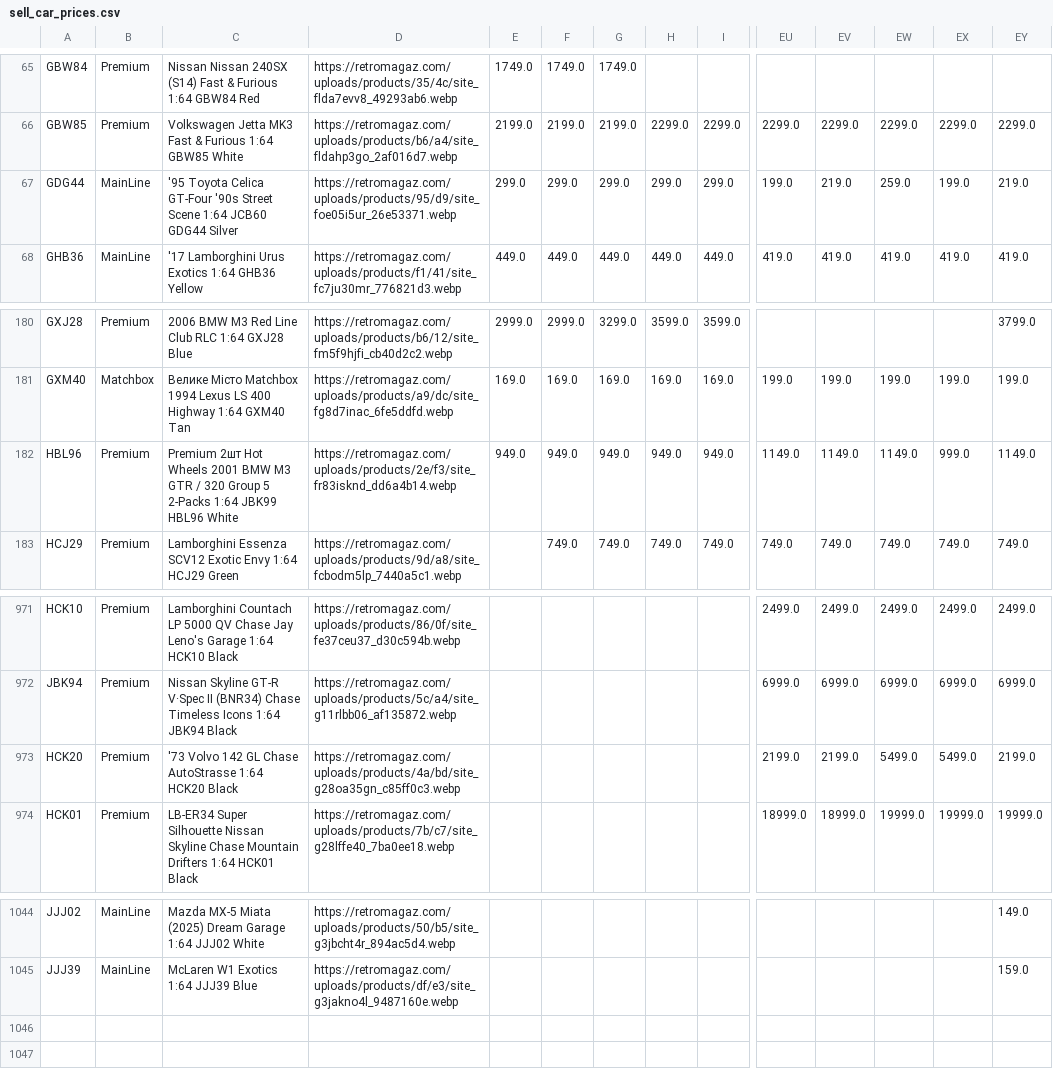
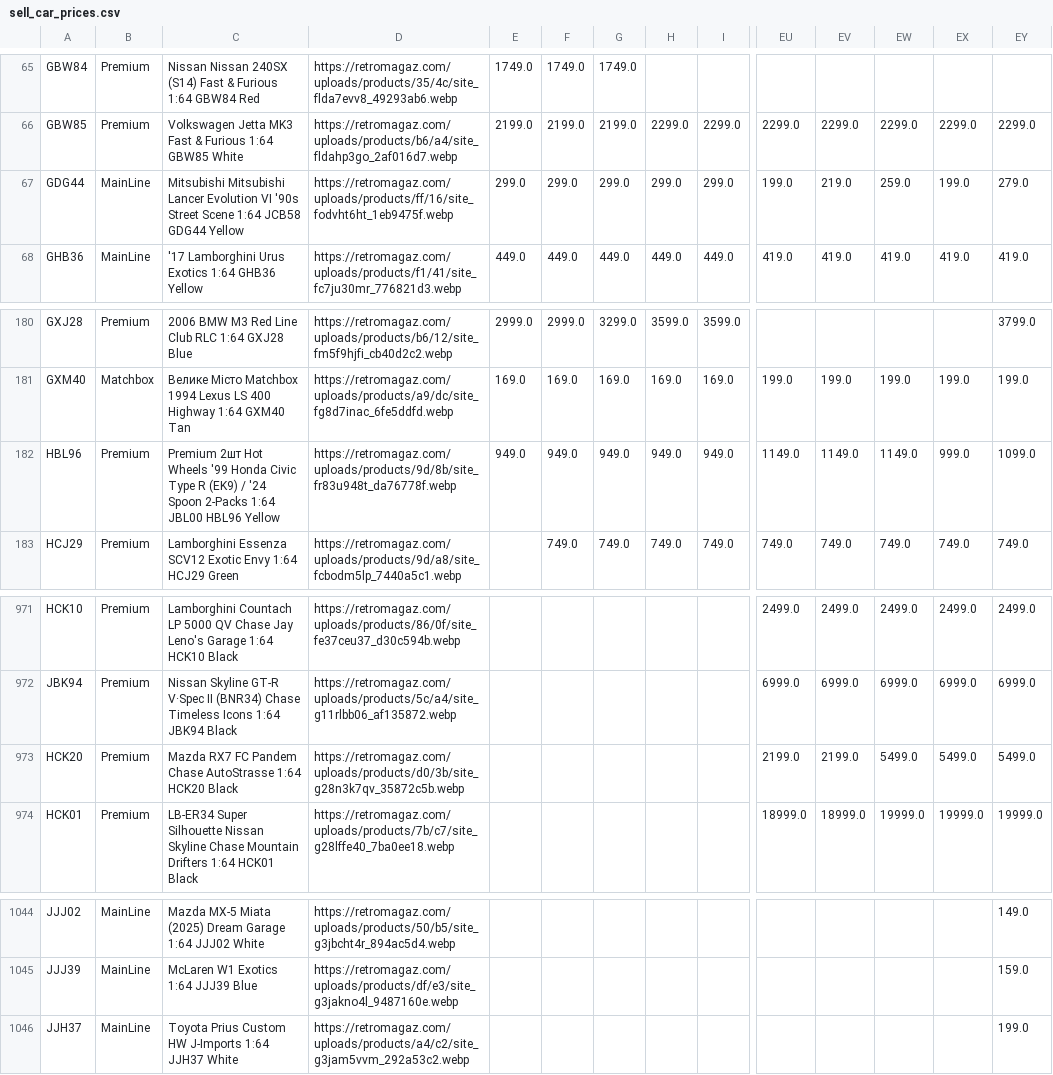
Before and after one commit to shady333/PriceParserRETRO, a CSV file: sell_car_prices.csv, drawn as a sheet; only a part is shown, gaps mark what is left out; rows hold the shown columns only; the diff names each change by its address in the sheet, - before the commit and + after, or states it on an @@ line.

```diff
--- a/sell_car_prices.csv
+++ b/sell_car_prices.csv
-C67: '95 Toyota Celica GT-Four '90s Street Scene 1:64 JCB60 GDG44 Silver
+C67: Mitsubishi Mitsubishi Lancer Evolution VI '90s Street Scene 1:64 JCB58 GDG44 Yellow
-D67: https://retromagaz.com/uploads/products/95/d9/site_foe05i5ur_26e53371.webp
+D67: https://retromagaz.com/uploads/products/ff/16/site_fodvht6ht_1eb9475f.webp
-EY67: 219.0
+EY67: 279.0
-C182: …Hot Wheels 2001 BMW M3 GTR / 320 Group 5 2-Packs 1:64 JBK99 HBL96 White
+C182: …Hot Wheels '99 Honda Civic Type R (EK9) / '24 Spoon 2-Packs 1:64 JBL00 HBL96 Yellow
-D182: https://retromagaz.com/uploads/products/2e/f3/site_fr83isknd_dd6a4b14.webp
+D182: https://retromagaz.com/uploads/products/9d/8b/site_fr83u948t_da76778f.webp
-EY182: 1149.0
+EY182: 1099.0
-C973: '73 Volvo 142 GL Chase AutoStrasse…
+C973: Mazda RX7 FC Pandem Chase AutoStrasse…
-D973: https://retromagaz.com/uploads/products/4a/bd/site_g28oa35gn_c85ff0c3.webp
+D973: https://retromagaz.com/uploads/products/d0/3b/site_g28n3k7qv_35872c5b.webp
-EY973: 2199.0
+EY973: 5499.0
+row 1046: JJH37 | MainLine | Toyota Prius Custom HW J-Imports 1:64 JJH37 White | https://retromagaz.com/uploads/products/a4/c2/site_g3jam5vvm_292a53c2.webp |  |  |  |  |  |  |  |  |  | 199.0
```
Also changed, not shown: 3 other files.
